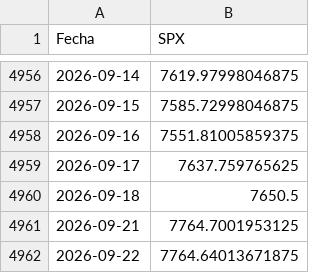
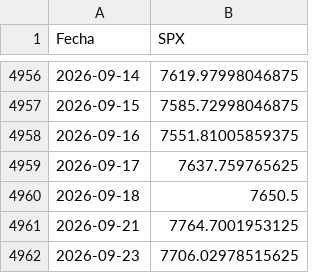
Before and after one commit to manumartinb/vix-term-structure, a CSV file: data/spx_close.csv, drawn as a sheet; only a part is shown, gaps mark what is left out; removed rows and columns are numbered as before the commit, all else as after; the diff names each change by its address in the sheet, - before the commit and + after, or states it on an @@ line.

```diff
--- a/data/spx_close.csv
+++ b/data/spx_close.csv
-row 4962: 2026-09-22 | 7764.64013671875
+row 4962: 2026-09-23 | 7706.02978515625
```
Also changed, not shown: data/vix_futuros_M1_M8.csv, data/vix_percentiles_pares.csv, 4 other files.
